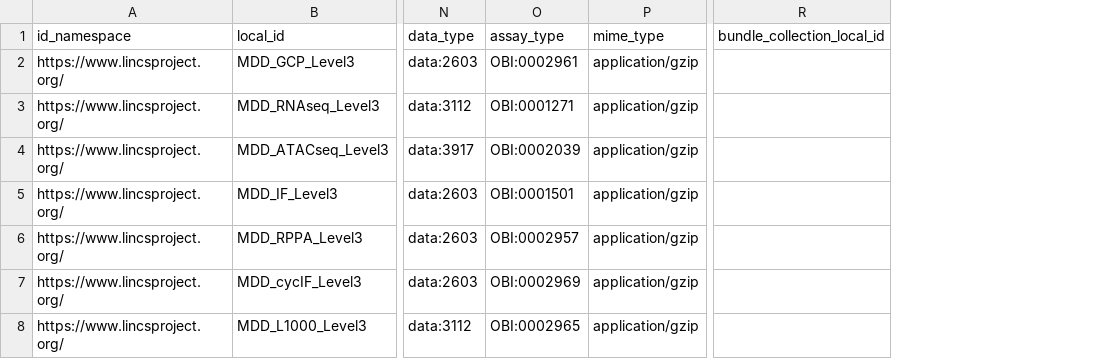
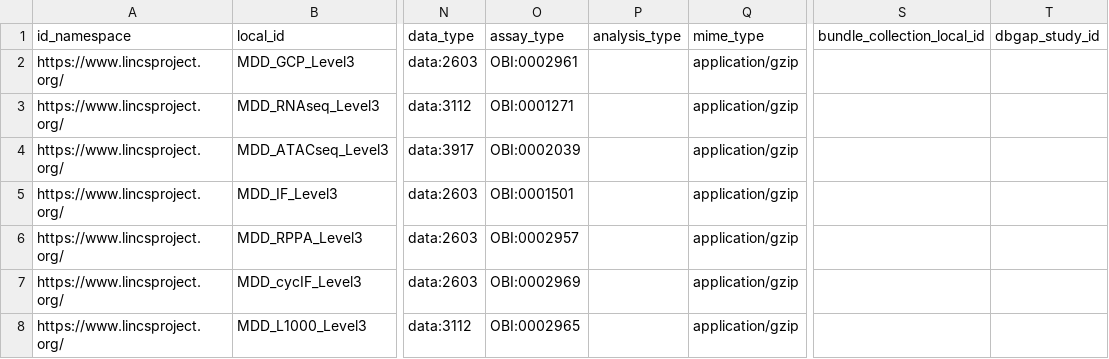
Before and after one commit to MaayanLab/LINCS-metadata, a TSV file: c2m2_level1/MCF10A-MDD/file.tsv, drawn as a sheet; only a part is shown, gaps mark what is left out; the diff names each change by its address in the sheet, - before the commit and + after, or states it on an @@ line.

```diff
--- a/c2m2_level1/MCF10A-MDD/file.tsv
+++ b/c2m2_level1/MCF10A-MDD/file.tsv
+column P (analysis_type), empty
+column T (dbgap_study_id), empty
```
Also changed, not shown: 1 other file.
